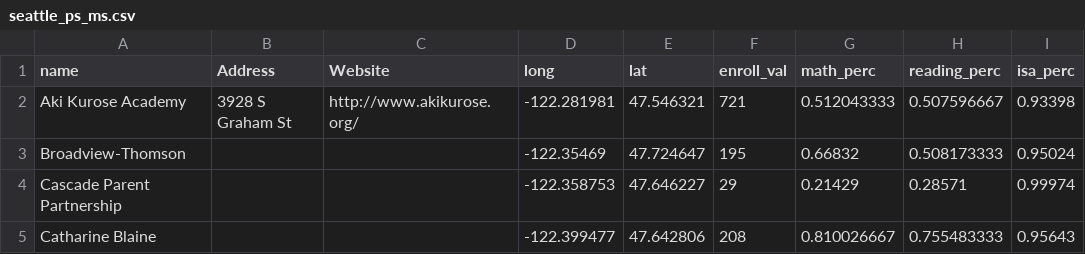
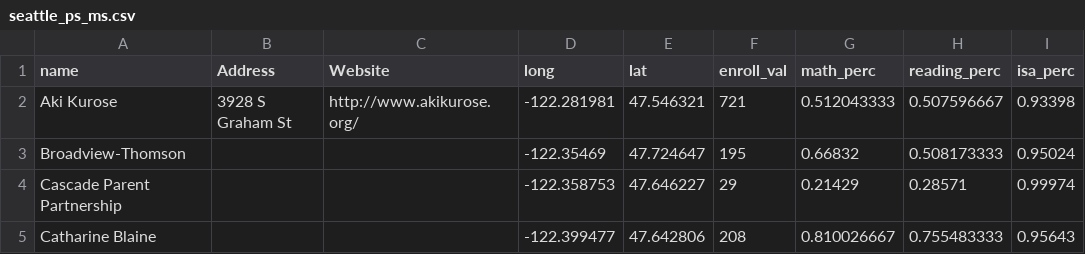
Before and after one commit to uwescience/DSSG2017-Equity, a CSV file: data/seattle_ps_ms.csv, drawn as a sheet; only a part is shown; the diff names each change by its address in the sheet, - before the commit and + after, or states it on an @@ line.

```diff
--- a/data/seattle_ps_ms.csv
+++ b/data/seattle_ps_ms.csv
-A2 (name): Aki Kurose Academy
+A2 (name): Aki Kurose
```
Also changed, not shown: data/fields_trial.csv, data/seattle_ps_high.csv, 1 other file.
